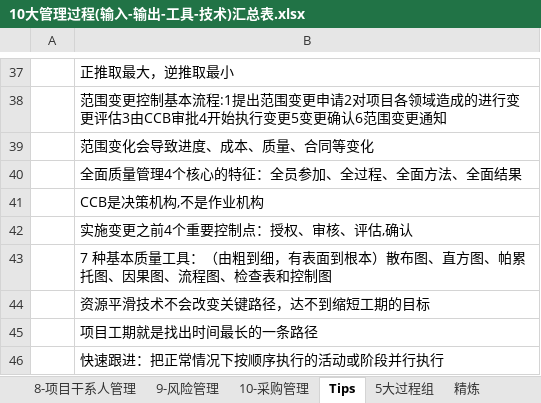
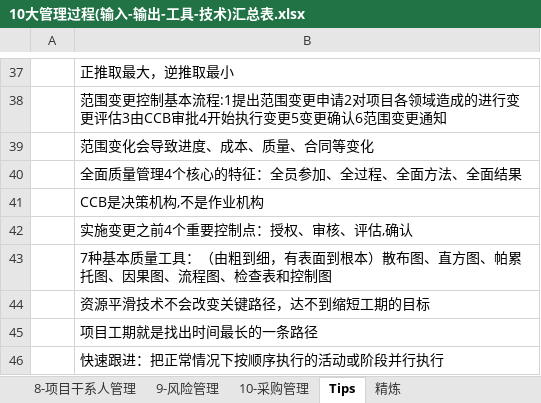
Before and after one commit to MagicXStudio/RuanKao, an Excel workbook: 系统集成项目管理工程师/10大管理过程(输入-输出-工具-技术)汇总表.xlsx, sheet Tips, drawn as a sheet; only a part is shown, gaps mark what is left out; values as stored, in another font and other column widths than the file's, no borders; the diff names each change by its address in the sheet, - before the commit and + after, or states it on an @@ line.

```diff
--- a/系统集成项目管理工程师/10大管理过程(输入-输出-工具-技术)汇总表.xlsx (sheet Tips)
+++ b/系统集成项目管理工程师/10大管理过程(输入-输出-工具-技术)汇总表.xlsx (sheet Tips)
-B43: …和控制图
+B43: …和控制图
```
Also changed, not shown: sheet 5大过程组, other sheet tabs, 11 other files.
